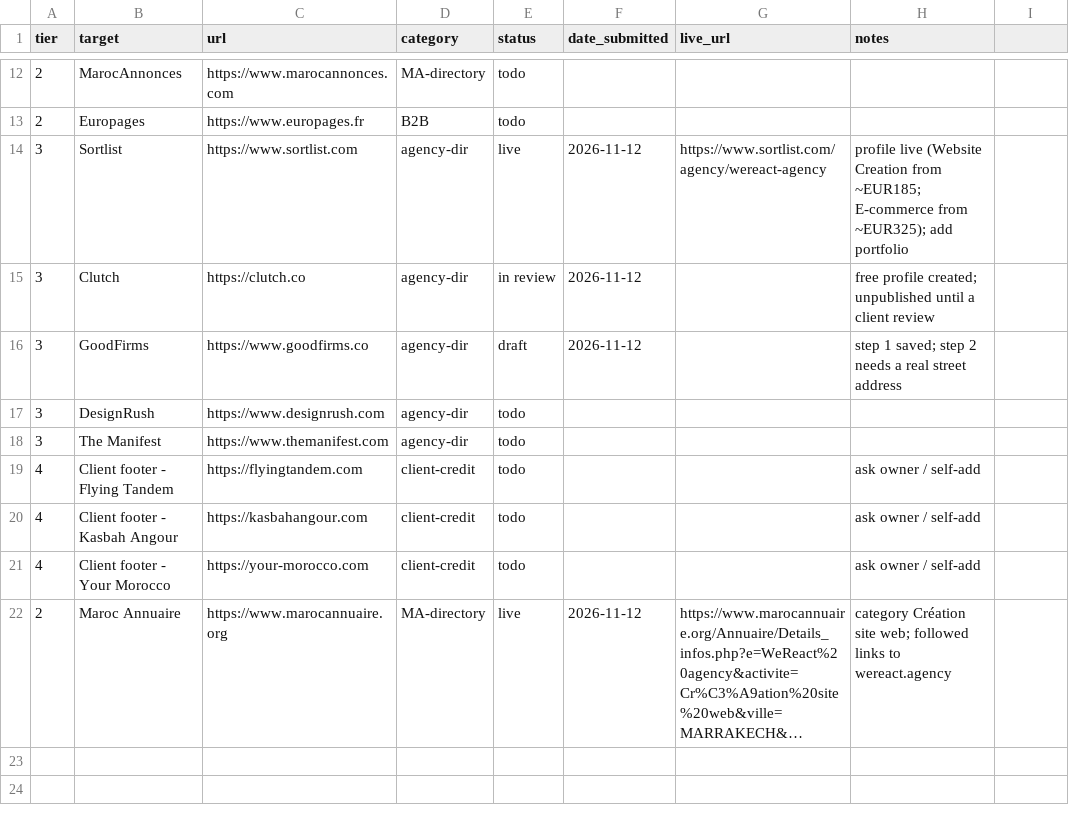
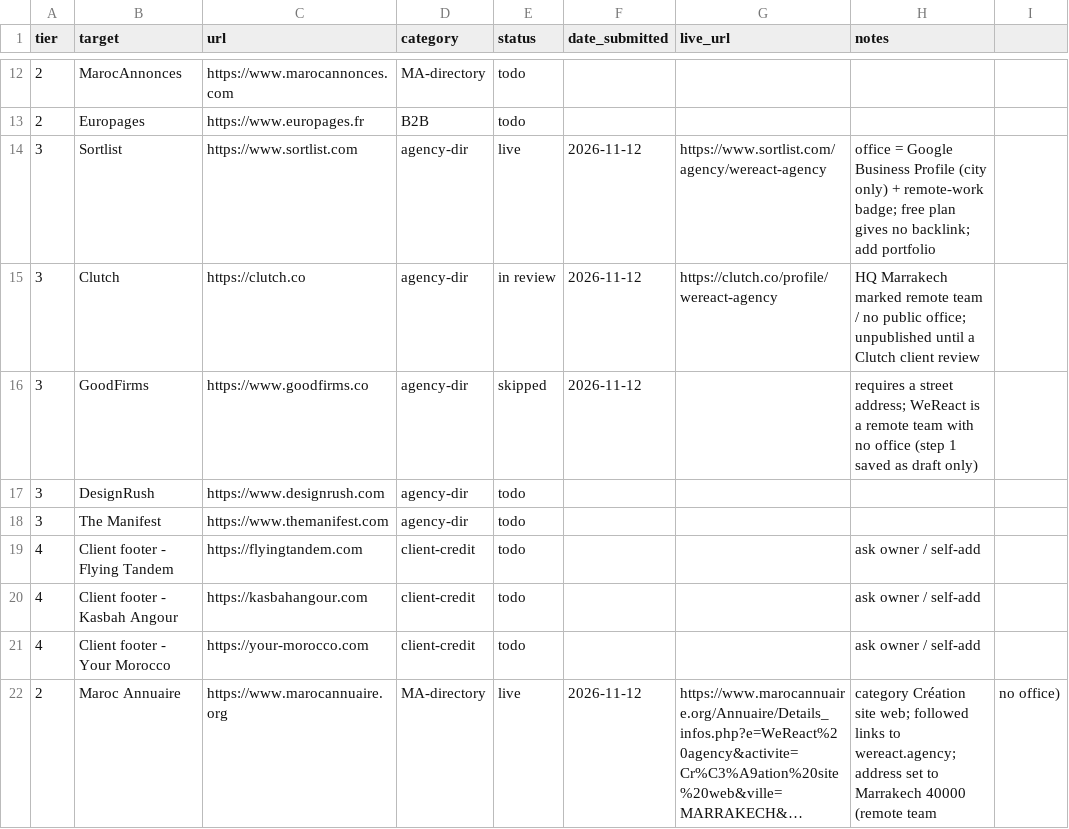
Before and after one commit to splach-coder/weReact-agency, a CSV file: docs/outreach/backlinks-tracker.csv, drawn as a sheet; only a part is shown, gaps mark what is left out; long unchanged cells end in …; the diff names each change by its address in the sheet, - before the commit and + after, or states it on an @@ line.

```diff
--- a/docs/outreach/backlinks-tracker.csv
+++ b/docs/outreach/backlinks-tracker.csv
-H14 (notes): profile live (Website Creation from ~EUR185; E-commerce from ~EUR325); add portfolio
+H14 (notes): office = Google Business Profile (city only) + remote-work badge; free plan gives no backlink; add portfolio
-G15 (live_url): (empty)
+G15 (live_url): https://clutch.co/profile/wereact-agency
-H15 (notes): free profile created; unpublished until a client review
+H15 (notes): HQ Marrakech marked remote team / no public office; unpublished until a Clutch client review
-E16 (status): draft
+E16 (status): skipped
-H16 (notes): step 1 saved; step 2 needs a real street address
+H16 (notes): requires a street address; WeReact is a remote team with no office (step 1 saved as draft only)
-H22 (notes): …links to wereact.agency
+H22 (notes): …links to wereact.agency; address set to Marrakech 40000 (remote team
-I22: (empty)
+I22: no office)
```
